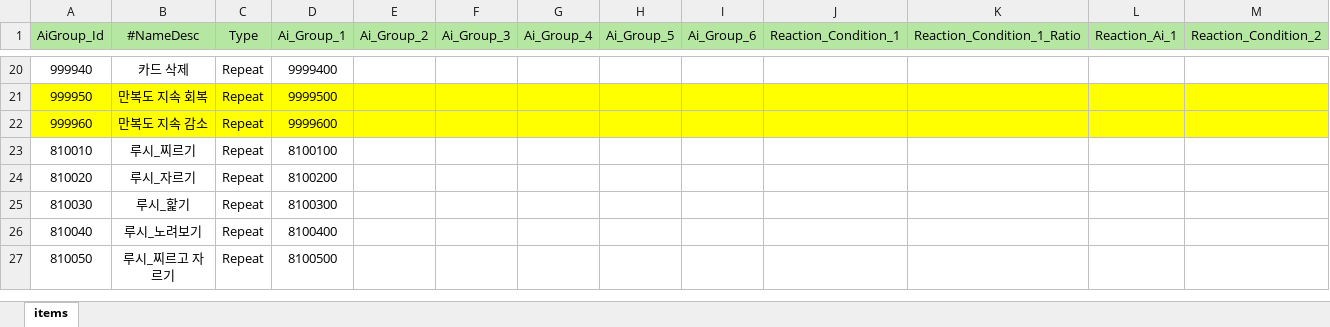
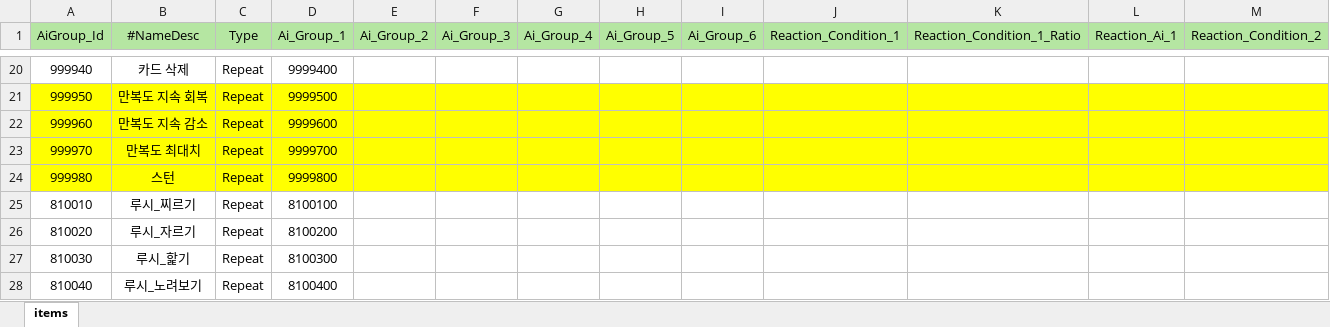
Before and after one commit to Milkbboy/repo, an Excel workbook: Assets/ERang/Excels/AiGroupData.xlsx, sheet items, drawn as a sheet; only a part is shown, gaps mark what is left out; the shorter side is filled out with more unchanged rows; values as stored, in another font and other column widths than the file's, no borders; rows hold the shown columns only; the diff names each change by its address in the sheet, - before the commit and + after, or states it on an @@ line.

```diff
--- a/Assets/ERang/Excels/AiGroupData.xlsx (sheet items)
+++ b/Assets/ERang/Excels/AiGroupData.xlsx (sheet items)
+row 23: 999970 | 만복도 최대치 | Repeat | 9999700
+row 24: 999980 | 스턴 | Repeat | 9999800
```
Also changed, not shown: Assets/ERang/Excels/AbilityData.xlsx, Assets/ERang/Excels/AiData.xlsx, 10 other files.
